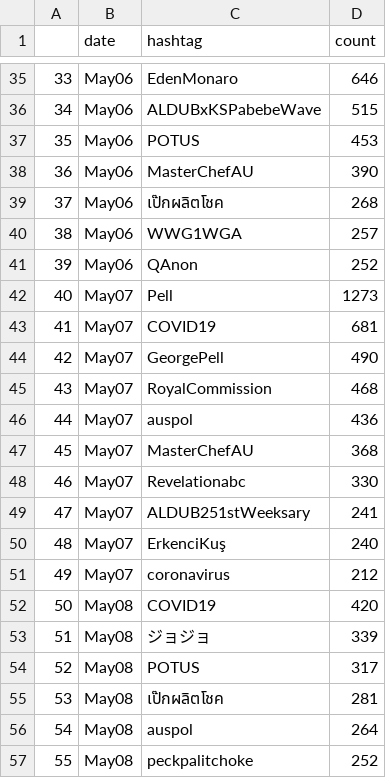
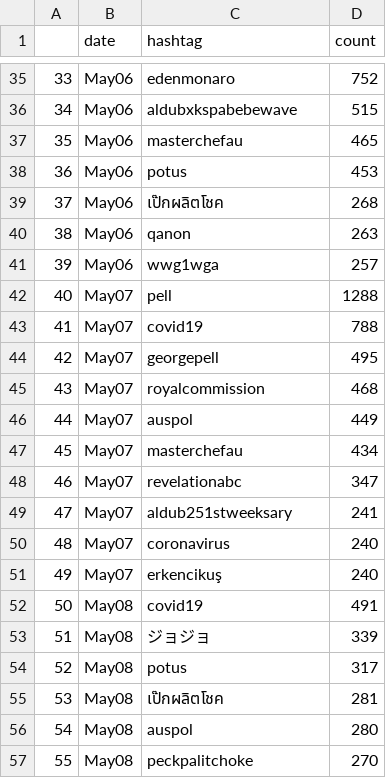
Before and after one commit to annguyenict172/twitter-analytic, a CSV file: Data Analysis/result/sydney_daily_hashtag.csv, drawn as a sheet; only a part is shown, gaps mark what is left out; the diff covers the shown part only.

```diff
--- a/Data Analysis/result/sydney_daily_hashtag.csv
+++ b/Data Analysis/result/sydney_daily_hashtag.csv
@@ -35,23 +35,23 @@
-33,May06,EdenMonaro,646
-34,May06,ALDUBxKSPabebeWave,515
-35,May06,POTUS,453
-36,May06,MasterChefAU,390
+33,May06,edenmonaro,752
+34,May06,aldubxkspabebewave,515
+35,May06,masterchefau,465
+36,May06,potus,453
 37,May06,เป๊กผลิตโชค,268
-38,May06,WWG1WGA,257
-39,May06,QAnon,252
-40,May07,Pell,1273
-41,May07,COVID19,681
-42,May07,GeorgePell,490
-43,May07,RoyalCommission,468
-44,May07,auspol,436
-45,May07,MasterChefAU,368
-46,May07,Revelationabc,330
-47,May07,ALDUB251stWeeksary,241
-48,May07,ErkenciKuş,240
-49,May07,coronavirus,212
-50,May08,COVID19,420
+38,May06,qanon,263
+39,May06,wwg1wga,257
+40,May07,pell,1288
+41,May07,covid19,788
+42,May07,georgepell,495
+43,May07,royalcommission,468
+44,May07,auspol,449
+45,May07,masterchefau,434
+46,May07,revelationabc,347
+47,May07,aldub251stweeksary,241
+48,May07,coronavirus,240
+49,May07,erkencikuş,240
+50,May08,covid19,491
 51,May08,ジョジョ,339
-52,May08,POTUS,317
+52,May08,potus,317
 53,May08,เป๊กผลิตโชค,281
-54,May08,auspol,264
-55,May08,peckpalitchoke,252
+54,May08,auspol,280
+55,May08,peckpalitchoke,270
```
Also changed, not shown: 127 edited cells elsewhere in this file, Data Analysis/result/adelaide_daily_hashtag.csv, Data Analysis/result/brisbane_daily_hashtag.csv, 3 other files.
